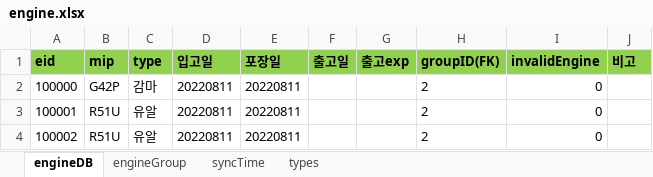
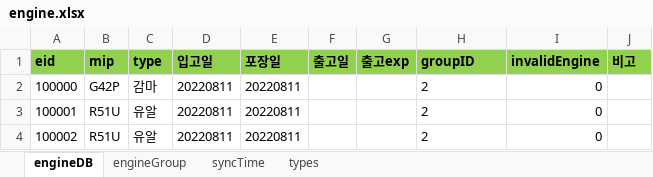
Before and after one commit to Hojun1123/InventoryManagement, an Excel workbook: DB/engine.xlsx, sheet engineDB, drawn as a sheet; only a part is shown; values as stored, in another font and other column widths than the file's, no borders; the diff names each change by its address in the sheet, - before the commit and + after, or states it on an @@ line.

```diff
--- a/DB/engine.xlsx (sheet engineDB)
+++ b/DB/engine.xlsx (sheet engineDB)
-H1: groupID(FK)
+H1: groupID
```
Also changed, not shown: 2 other files.
